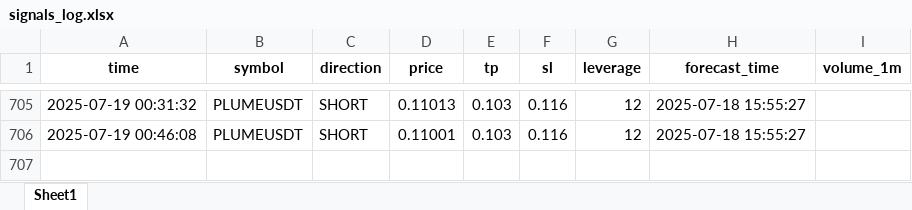
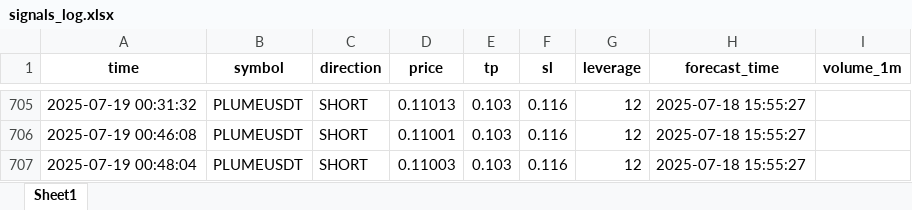
Before and after one commit to brybarrett/crypto-signals, an Excel workbook: signals_log.xlsx, sheet Sheet1, drawn as a sheet; only a part is shown, gaps mark what is left out; values as stored, in another font and other column widths than the file's, no borders; the diff names each change by its address in the sheet, - before the commit and + after, or states it on an @@ line.

Commit message:
Добавлен сигнал PLUMEUSDT (SHORT)

```diff
--- a/signals_log.xlsx (sheet Sheet1)
+++ b/signals_log.xlsx (sheet Sheet1)
+row 707: 2025-07-19 00:48:04 | PLUMEUSDT | SHORT | 0.11003 | 0.103 | 0.116 | 12 | 2025-07-18 15:55:27
```
